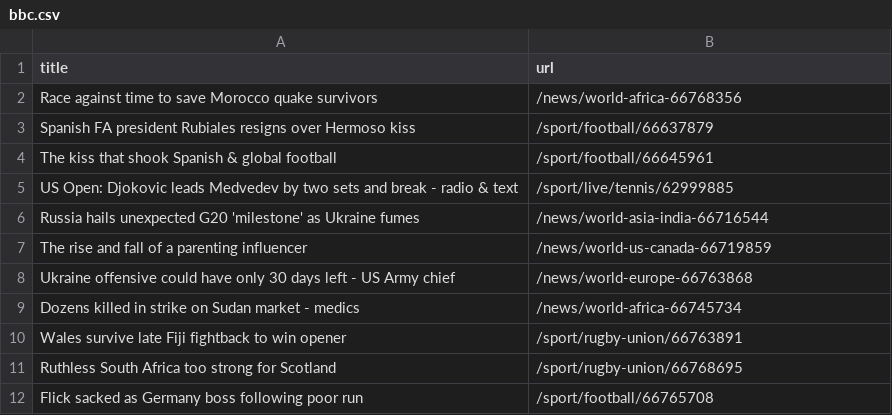
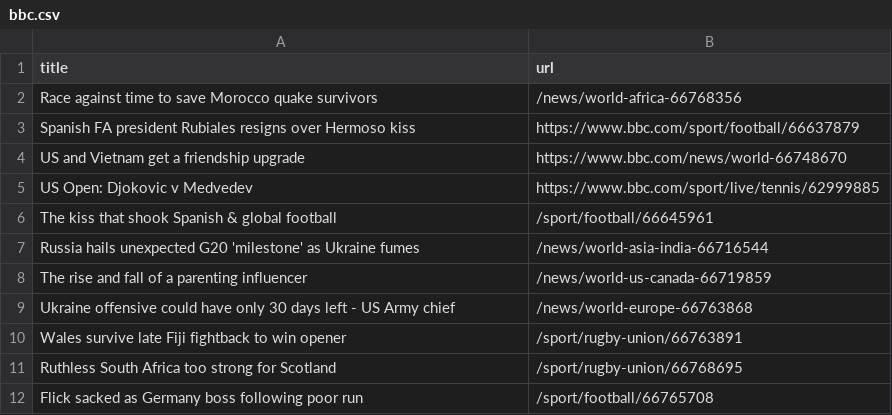
Before and after one commit to jsoma/automatic-scraper-bbc, a CSV file: bbc.csv, drawn as a sheet; only a part is shown.

```diff
--- a/bbc.csv
+++ b/bbc.csv
@@ -2,5 +2,6 @@ title,url
 Race against time to save Morocco quake survivors,/news/world-africa-66768356
-Spanish FA president Rubiales resigns over Hermoso kiss,/sport/football/66637879
+Spanish FA president Rubiales resigns over Hermoso kiss,https://www.bbc.com/sport/football/66637879
+US and Vietnam get a friendship upgrade,https://www.bbc.com/news/world-66748670
+US Open: Djokovic v Medvedev,https://www.bbc.com/sport/live/tennis/62999885
 The kiss that shook Spanish & global football,/sport/football/66645961
-US Open: Djokovic leads Medvedev by two sets and break - radio & text,/sport/live/tennis/62999885
 Russia hails unexpected G20 'milestone' as Ukraine fumes,/news/world-asia-india-66716544
@@ -8,3 +9,2 @@ The rise and fall of a parenting influencer,/news/world-us-canada-66719859
 Ukraine offensive could have only 30 days left - US Army chief,/news/world-europe-66763868
-Dozens killed in strike on Sudan market - medics,/news/world-africa-66745734
 Wales survive late Fiji fightback to win opener,/sport/rugby-union/66763891
```
